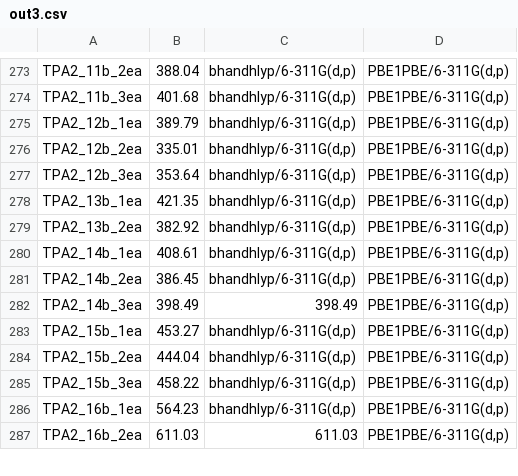
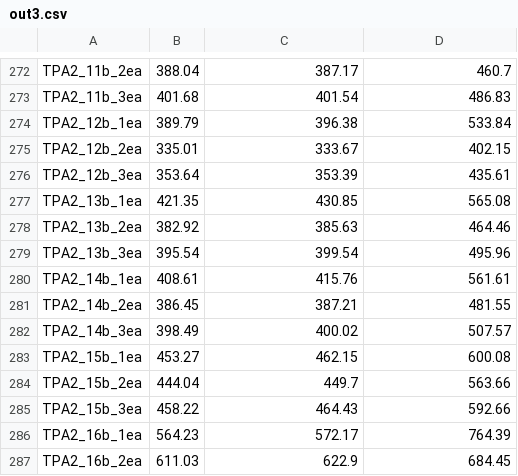
Before and after one commit to Awallace3/Dyes, a CSV file: out3.csv, drawn as a sheet; only a part is shown, gaps mark what is left out; addresses are those after the commit; the diff covers the shown part only; the diff names each change by its address in the sheet, - before the commit and + after, or states it on an @@ line.

```diff
--- a/out3.csv
+++ b/out3.csv
-C272: bhandhlyp/6-311G(d,p)
+C272: 387.17
-D272: PBE1PBE/6-311G(d,p)
+D272: 460.7
-C273: bhandhlyp/6-311G(d,p)
+C273: 401.54
-D273: PBE1PBE/6-311G(d,p)
+D273: 486.83
-C274: bhandhlyp/6-311G(d,p)
+C274: 396.38
-D274: PBE1PBE/6-311G(d,p)
+D274: 533.84
-C275: bhandhlyp/6-311G(d,p)
+C275: 333.67
-D275: PBE1PBE/6-311G(d,p)
+D275: 402.15
-C276: bhandhlyp/6-311G(d,p)
+C276: 353.39
-D276: PBE1PBE/6-311G(d,p)
+D276: 435.61
-C277: bhandhlyp/6-311G(d,p)
+C277: 430.85
-D277: PBE1PBE/6-311G(d,p)
+D277: 565.08
-C278: bhandhlyp/6-311G(d,p)
+C278: 385.63
-D278: PBE1PBE/6-311G(d,p)
+D278: 464.46
+row 279: TPA2_13b_3ea | 395.54 | 399.54 | 495.96
-C280: bhandhlyp/6-311G(d,p)
+C280: 415.76
-D280: PBE1PBE/6-311G(d,p)
+D280: 561.61
-C281: bhandhlyp/6-311G(d,p)
+C281: 387.21
-D281: PBE1PBE/6-311G(d,p)
+D281: 481.55
-C282: 398.49
+C282: 400.02
-D282: PBE1PBE/6-311G(d,p)
+D282: 507.57
-C283: bhandhlyp/6-311G(d,p)
+C283: 462.15
-D283: PBE1PBE/6-311G(d,p)
+D283: 600.08
-C284: bhandhlyp/6-311G(d,p)
+C284: 449.7
-D284: PBE1PBE/6-311G(d,p)
+D284: 563.66
-C285: bhandhlyp/6-311G(d,p)
+C285: 464.43
-D285: PBE1PBE/6-311G(d,p)
+D285: 592.66
-C286: bhandhlyp/6-311G(d,p)
+C286: 572.17
-D286: PBE1PBE/6-311G(d,p)
+D286: 764.39
-C287: 611.03
+C287: 622.9
-D287: PBE1PBE/6-311G(d,p)
+D287: 684.45
```
Also changed, not shown: 9 added rows, 1 removed row and 87 edited cells elsewhere in this file, 3 other files.
